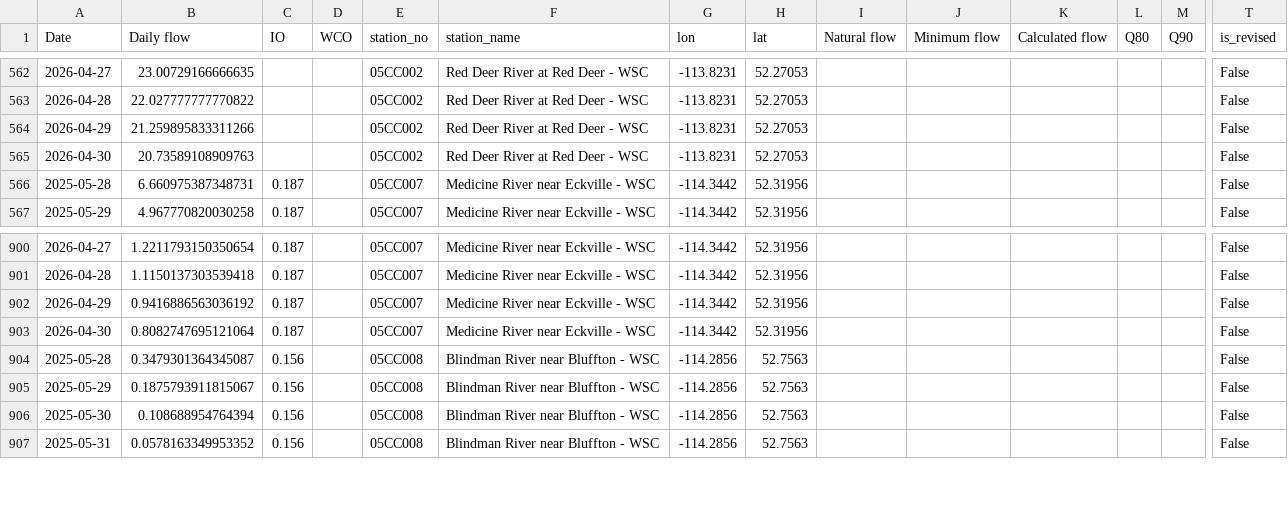
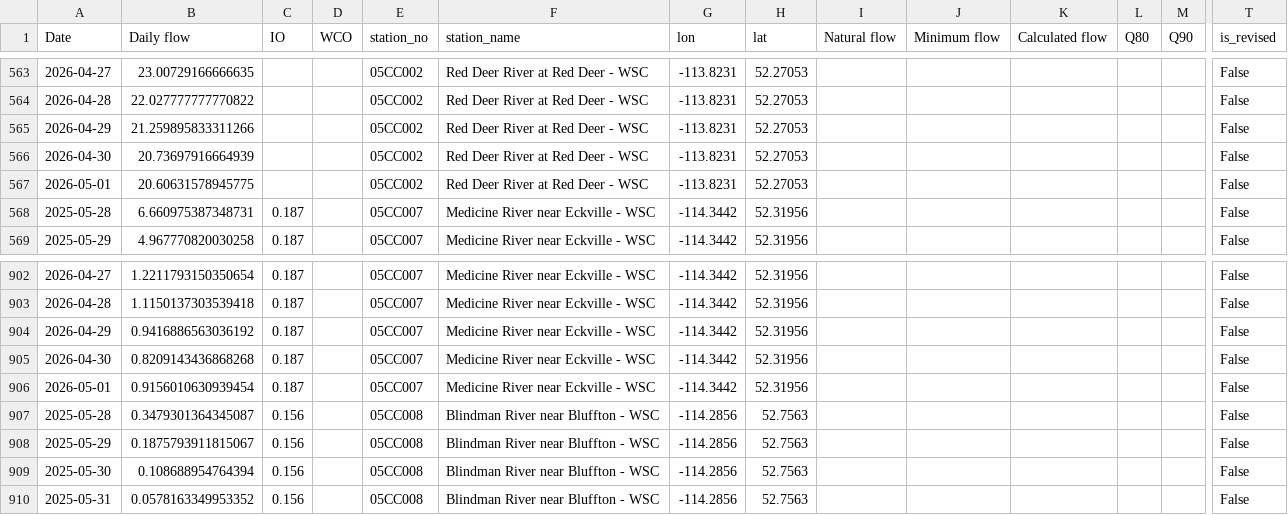
Before and after one commit to Lynzerne/flow-threshold-updater, a CSV file: data/pbi_flow_thresholds_05CC_plus_05CB007.csv, drawn as a sheet; only a part is shown, gaps mark what is left out; addresses are those after the commit; rows hold the shown columns only; the diff covers the shown part only; the diff names each change by its address in the sheet, - before the commit and + after, or states it on an @@ line.

```diff
--- a/data/pbi_flow_thresholds_05CC_plus_05CB007.csv
+++ b/data/pbi_flow_thresholds_05CC_plus_05CB007.csv
-B566 (Daily flow): 20.73589108909763
+B566 (Daily flow): 20.73697916664939
+row 567: 2026-05-01 | 20.60631578945775 |  |  | 05CC002 | Red Deer River at Red Deer - WSC | -113.8231 | 52.27053 |  |  |  |  |  | False
-B905 (Daily flow): 0.8082747695121064
+B905 (Daily flow): 0.8209143436868268
+row 906: 2026-05-01 | 0.9156010630939454 | 0.187 |  | 05CC007 | Medicine River near Eckville - WSC | -114.3442 | 52.31956 |  |  |  |  |  | False
```
Also changed, not shown: 4 added rows and 10 edited cells elsewhere in this file, 2 other files.
